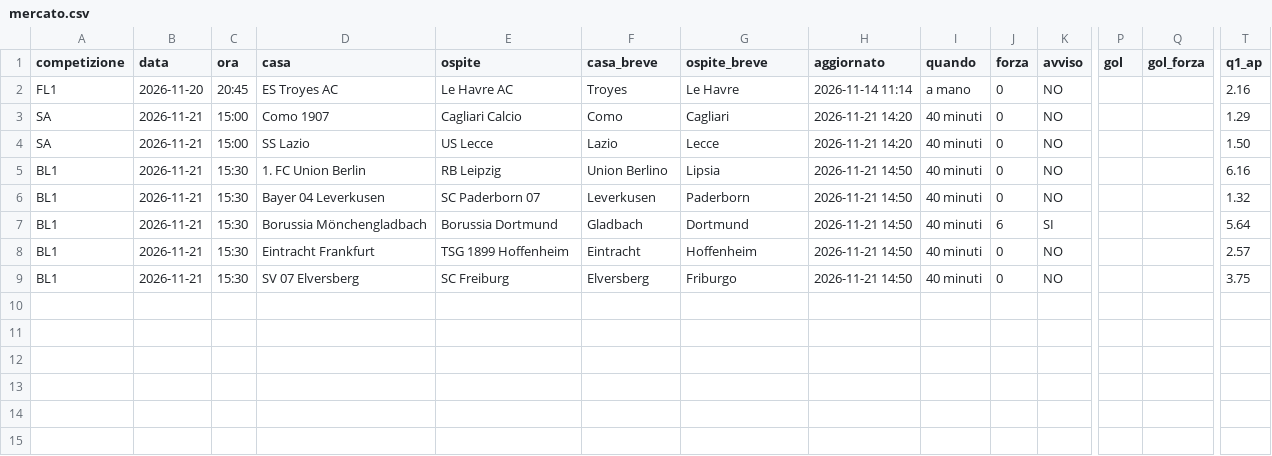
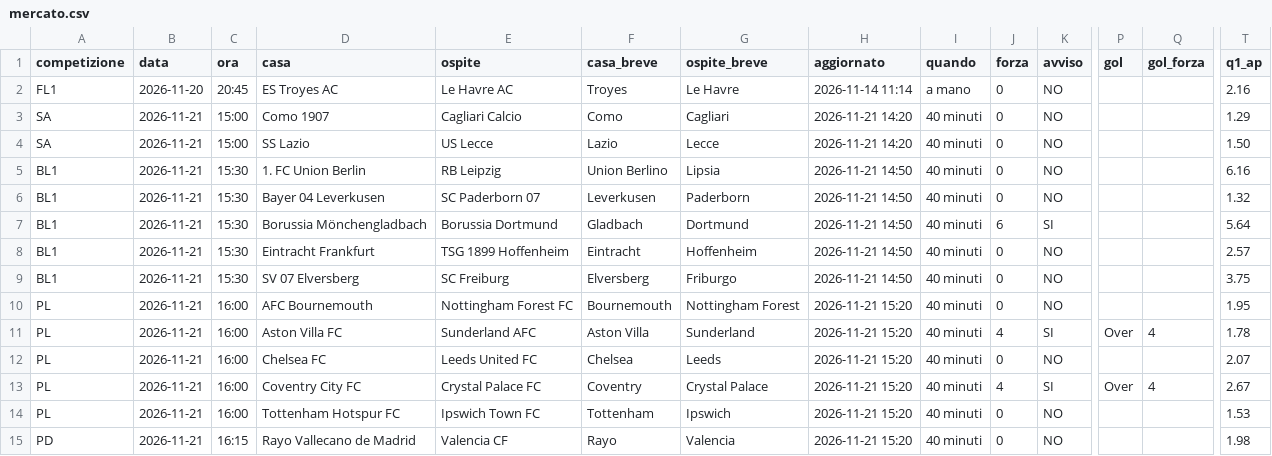
Before and after one commit to 10-DIEZ/DIEZ-News, a CSV file: telegram-calcio-bot/state/mercato.csv, drawn as a sheet; only a part is shown, gaps mark what is left out; rows hold the shown columns only; the diff names each change by its address in the sheet, - before the commit and + after, or states it on an @@ line.

Commit message:
Aggiorna stato notizie

```diff
--- a/telegram-calcio-bot/state/mercato.csv
+++ b/telegram-calcio-bot/state/mercato.csv
+row 10: PL | 2026-11-21 | 16:00 | AFC Bournemouth | Nottingham Forest FC | Bournemouth | Nottingham Forest | 2026-11-21 15:20 | 40 minuti | 0 | NO |  |  | 1.95
+row 11: PL | 2026-11-21 | 16:00 | Aston Villa FC | Sunderland AFC | Aston Villa | Sunderland | 2026-11-21 15:20 | 40 minuti | 4 | SI | Over | 4 | 1.78
+row 12: PL | 2026-11-21 | 16:00 | Chelsea FC | Leeds United FC | Chelsea | Leeds | 2026-11-21 15:20 | 40 minuti | 0 | NO |  |  | 2.07
+row 13: PL | 2026-11-21 | 16:00 | Coventry City FC | Crystal Palace FC | Coventry | Crystal Palace | 2026-11-21 15:20 | 40 minuti | 4 | SI | Over | 4 | 2.67
+row 14: PL | 2026-11-21 | 16:00 | Tottenham Hotspur FC | Ipswich Town FC | Tottenham | Ipswich | 2026-11-21 15:20 | 40 minuti | 0 | NO |  |  | 1.53
+row 15: PD | 2026-11-21 | 16:15 | Rayo Vallecano de Madrid | Valencia CF | Rayo | Valencia | 2026-11-21 15:20 | 40 minuti | 0 | NO |  |  | 1.98
```
Also changed, not shown: 3 other files.
